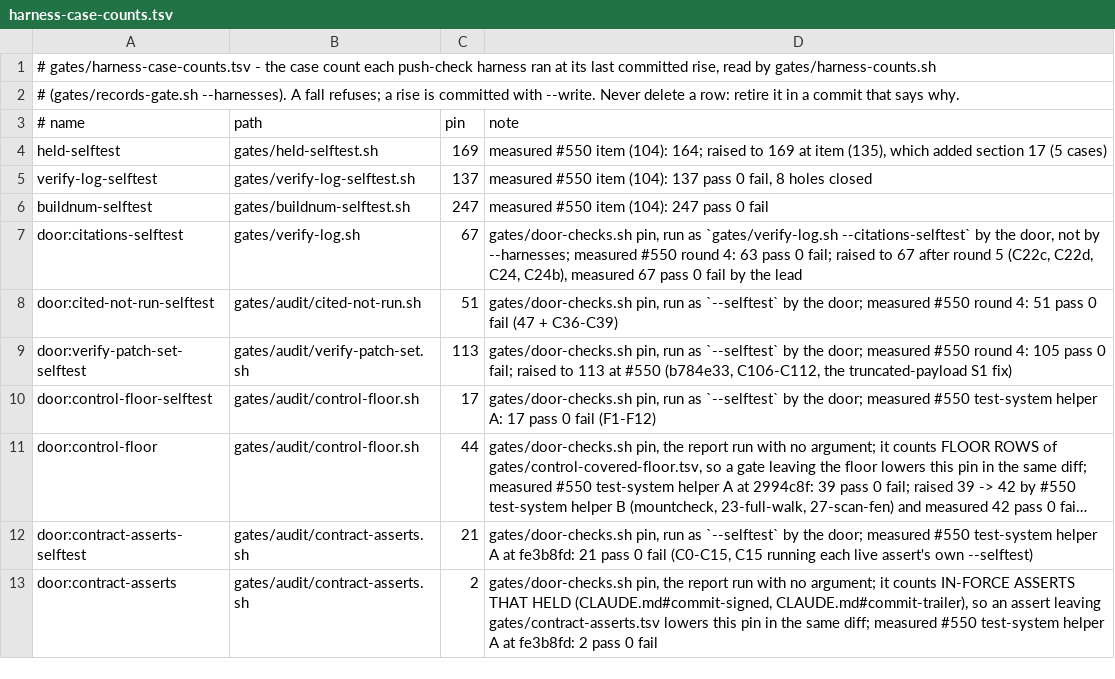
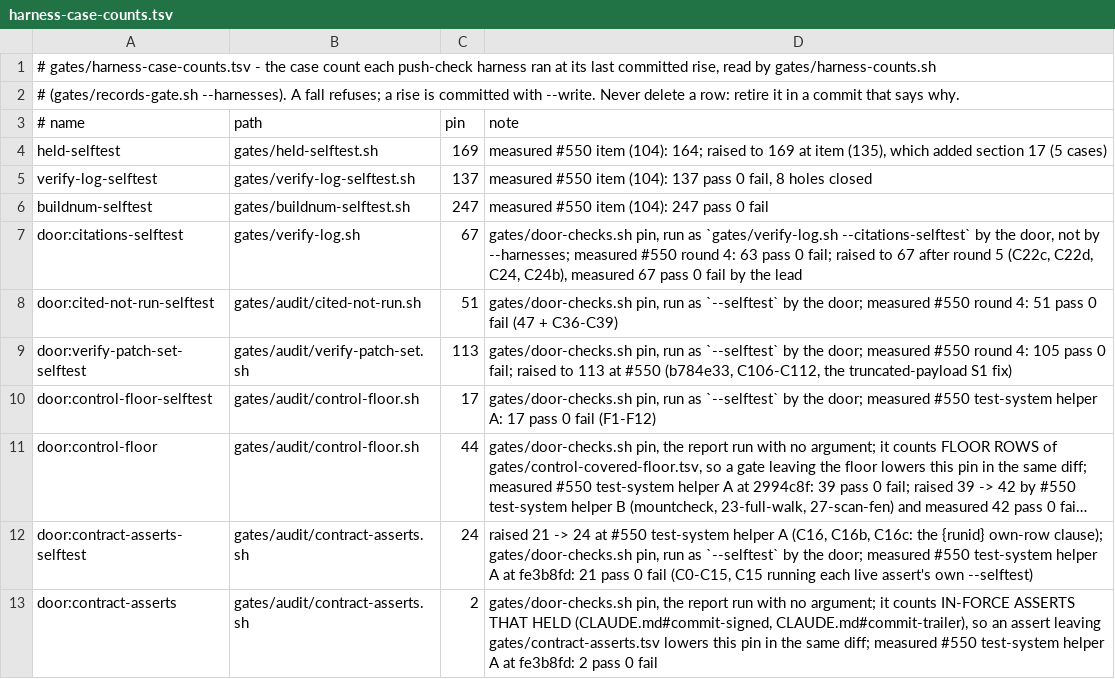
Before and after one commit to LearnToCheckmate/chess-trainer, a TSV file: gates/harness-case-counts.tsv, drawn as a sheet; long unchanged cells end in …; the diff names each change by its address in the sheet, - before the commit and + after, or states it on an @@ line.

```diff
--- a/gates/harness-case-counts.tsv
+++ b/gates/harness-case-counts.tsv
-C12 (pin): 21
+C12 (pin): 24
-D12 (note): gates/door-checks.sh pin,…
+D12 (note): raised 21 -> 24 at #550 test-system helper A (C16, C16b, C16c: the {runid} own-row clause); gates/door-checks.sh pin,…
```
Also changed, not shown: gates/contract-asserts.tsv, 4 other files.
